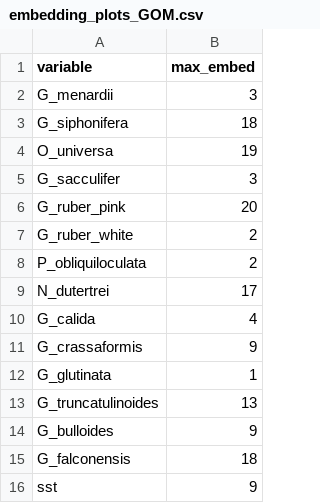
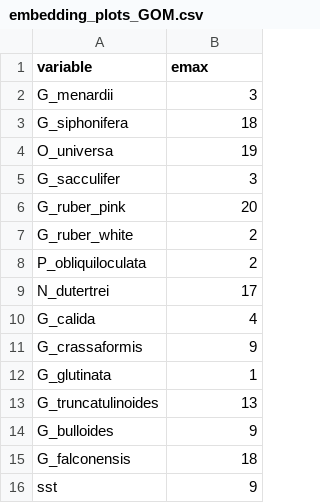
Before and after one commit to mcrillo/edm-plank-forams, a CSV file: output/GOM/embedding_plots_GOM.csv, drawn as a sheet.

Commit message:
simplex plots

```diff
--- a/output/GOM/embedding_plots_GOM.csv
+++ b/output/GOM/embedding_plots_GOM.csv
@@ -1,2 +1,2 @@
-"variable","max_embed"
+"variable","emax"
 "G_menardii",3
```
Also changed, not shown: 19 other files.
